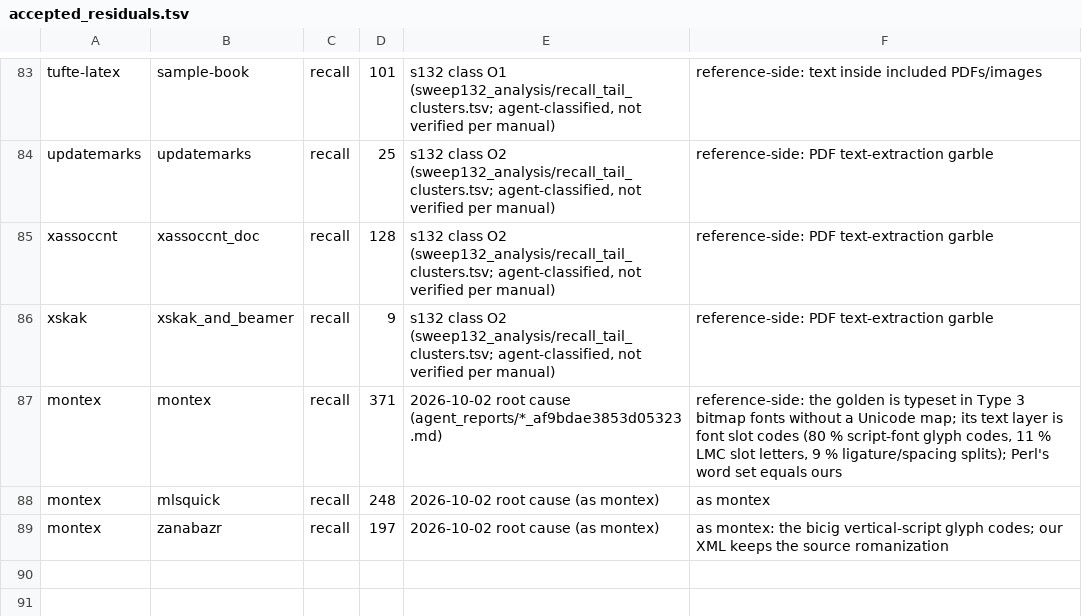
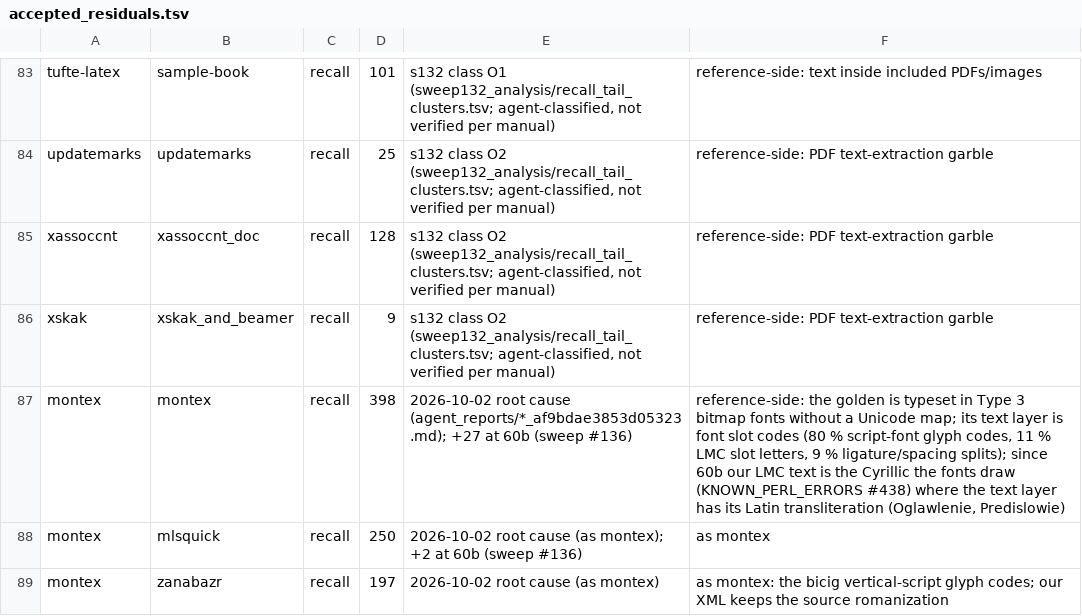
Before and after one commit to dginev/latexml-oxide, a TSV file: tools/perfect_kernel/accepted_residuals.tsv, drawn as a sheet; only a part is shown, gaps mark what is left out.

```diff
--- a/tools/perfect_kernel/accepted_residuals.tsv
+++ b/tools/perfect_kernel/accepted_residuals.tsv
@@ -86,4 +86,4 @@ xassoccnt	xassoccnt_doc	recall	128	s132 class O2 (sweep132_analysis/recall_tail_
 xskak	xskak_and_beamer	recall	9	s132 class O2 (sweep132_analysis/recall_tail_clusters.tsv; agent-classified, not verified per manual)	reference-side: PDF text-extraction garble
-montex	montex	recall	371	2026-10-02 root cause (agent_reports/*_af9bdae3853d05323.md)	reference-side: the golden is typeset in Type 3 bitmap fonts without a Unicode map; its text layer is font slot codes (80 % script-font glyph codes, 11 % LMC slot letters, 9 % ligature/spacing splits); Perl's word set equals ours
-montex	mlsquick	recall	248	2026-10-02 root cause (as montex)	as montex
+montex	montex	recall	398	2026-10-02 root cause (agent_reports/*_af9bdae3853d05323.md); +27 at 60b (sweep #136)	reference-side: the golden is typeset in Type 3 bitmap fonts without a Unicode map; its text layer is font slot codes (80 % script-font glyph codes, 11 % LMC slot letters, 9 % ligature/spacing splits); since 60b our LMC text is the Cyrillic the fonts draw (KNOWN_PERL_ERRORS #438) where the text layer has its Latin transliteration (Oglawlenie, Predislowie)
+montex	mlsquick	recall	250	2026-10-02 root cause (as montex); +2 at 60b (sweep #136)	as montex
 montex	zanabazr	recall	197	2026-10-02 root cause (as montex)	as montex: the bicig vertical-script glyph codes; our XML keeps the source romanization
```
Also changed, not shown: 14 other files.
